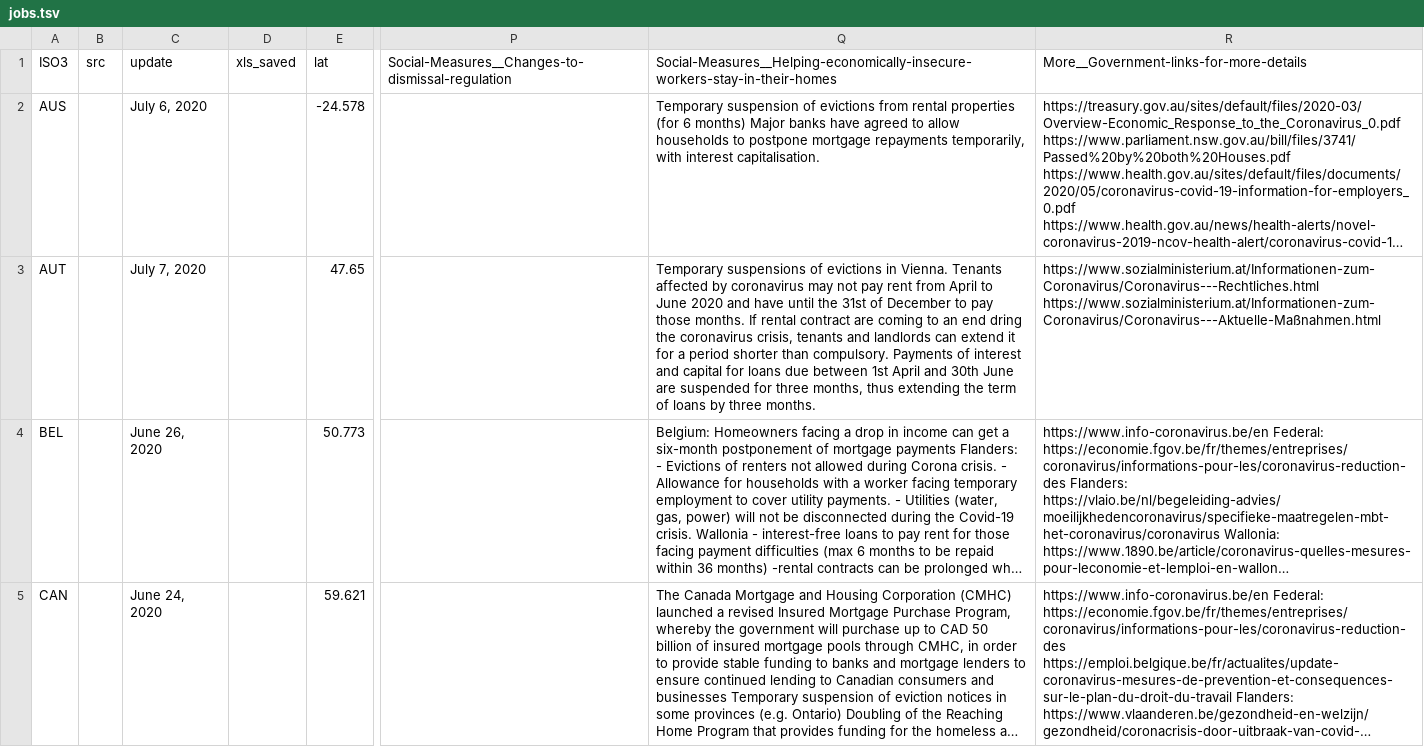
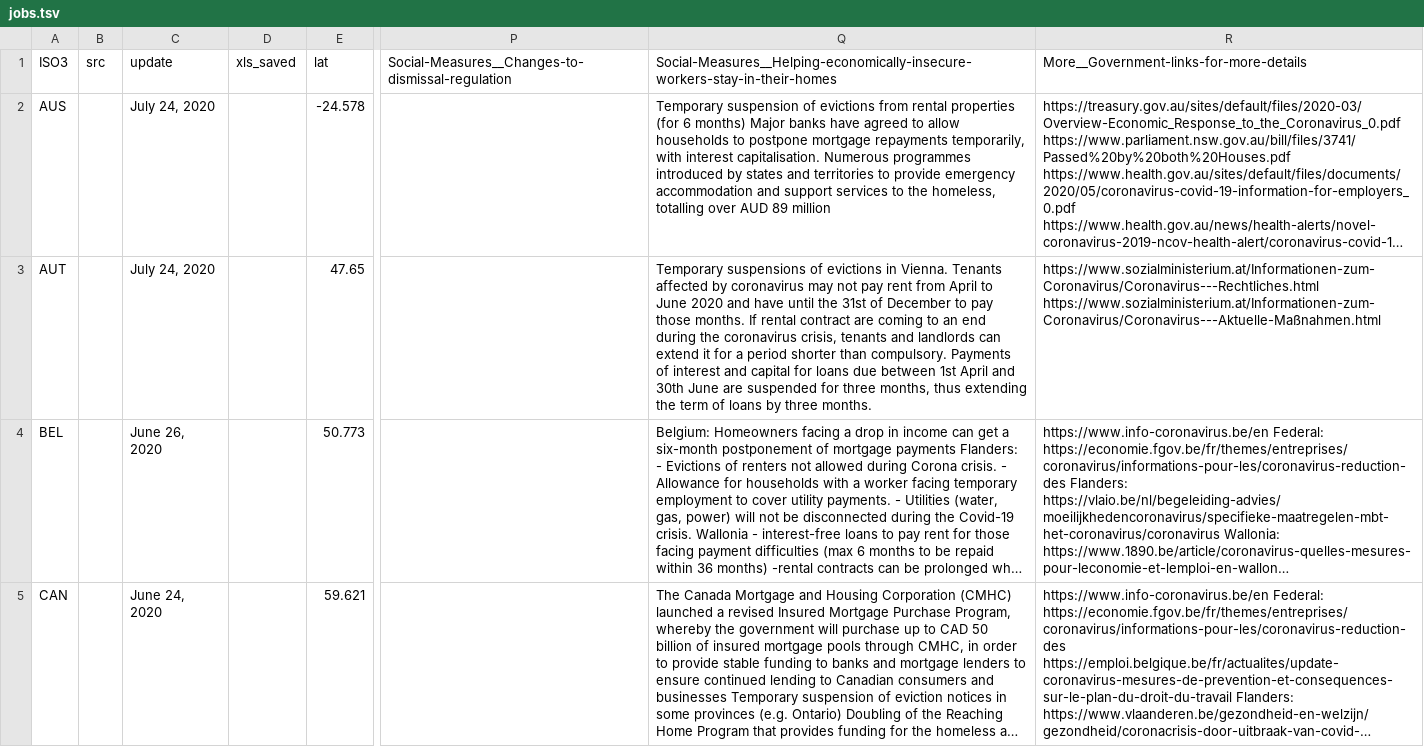
Before and after one commit to oecd/OECD-covid-action-map, a TSV file: data/jobs.tsv, drawn as a sheet; only a part is shown, gaps mark what is left out; long unchanged cells end in …; the diff covers the shown part only; the diff names each change by its address in the sheet, - before the commit and + after, or states it on an @@ line.

Commit message:
Update jobs.tsv

```diff
--- a/data/jobs.tsv
+++ b/data/jobs.tsv
-C2: July 6, 2020
+C2: July 24, 2020
-Q2: …interest capitalisation.
+Q2: …interest capitalisation. Numerous programmes introduced by states and territories to provide emergency accommodation and support services to the homeless, totalling over AUD 89 million
-C3: July 7, 2020
+C3: July 24, 2020
-Q3: …an end dring the coronavirus…
+Q3: …an end during the coronavirus…
```
Also changed, not shown: 5 edited cells elsewhere in this file.
